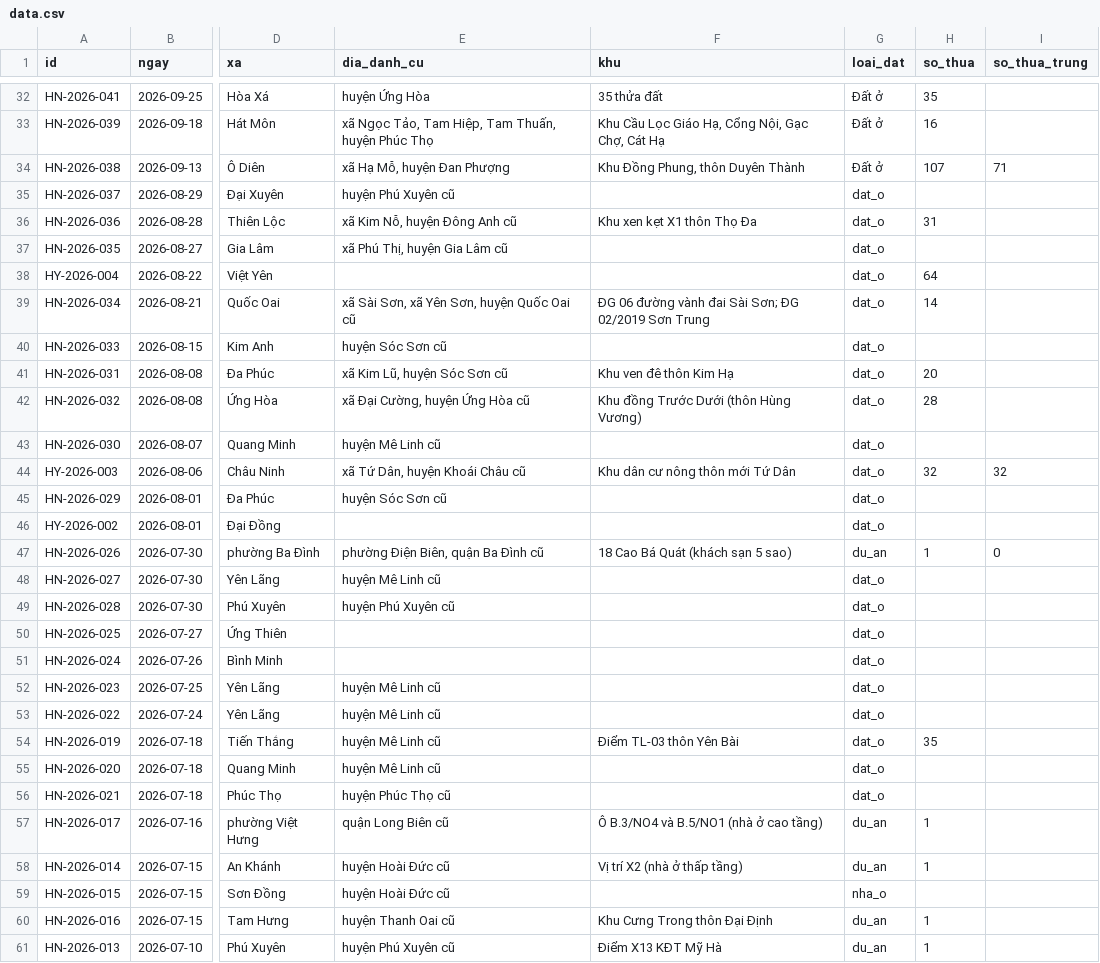
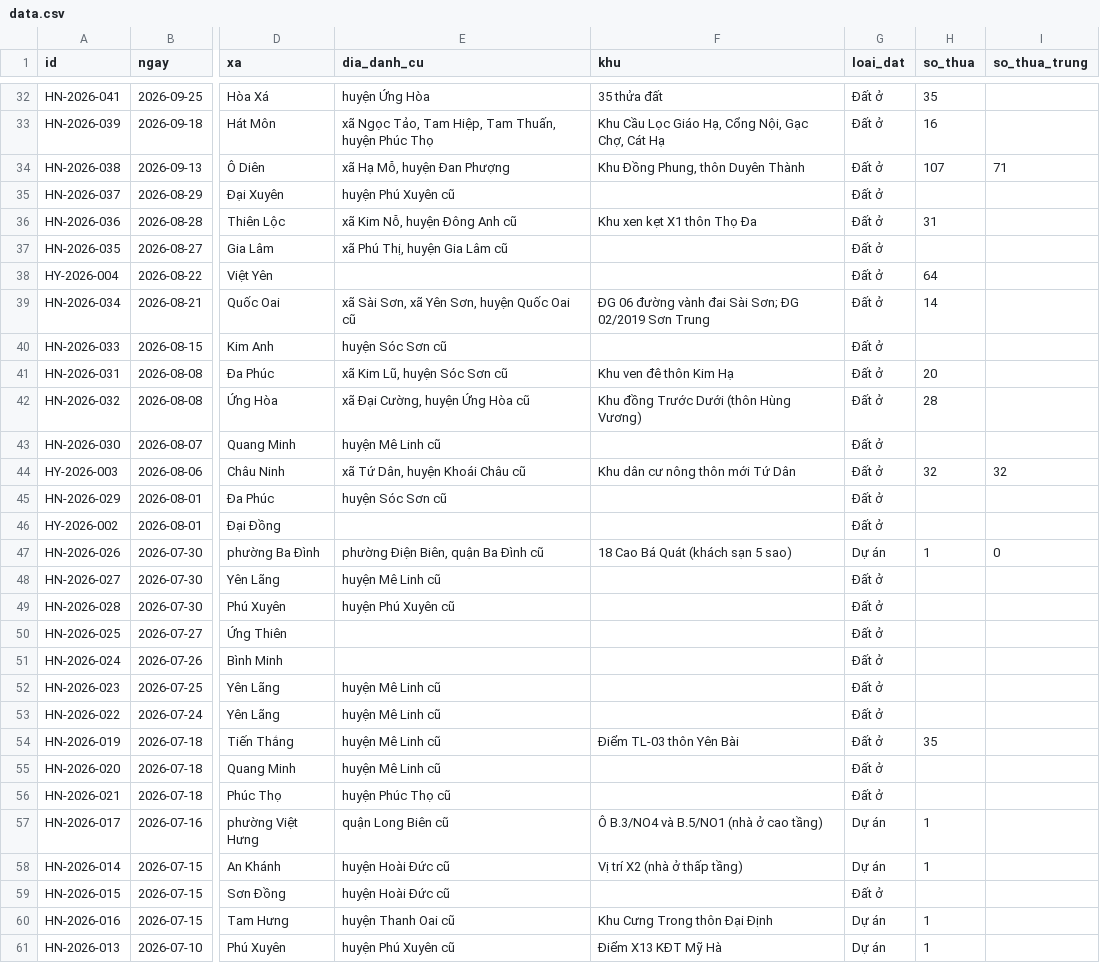
Before and after one commit to pnhimai98-creator/ban-do-dau-gia, a CSV file: data.csv, drawn as a sheet; only a part is shown, gaps mark what is left out; the diff covers the shown part only; the diff names each change by its address in the sheet, - before the commit and + after, or states it on an @@ line.

Commit message:
Bảng tính: sửa 41 phiên

```diff
--- a/data.csv
+++ b/data.csv
-G35:G46 (loai_dat): dat_o
+G35:G46 (loai_dat): Đất ở
-G47 (loai_dat): du_an
+G47 (loai_dat): Dự án
-G48:G56 (loai_dat): dat_o
+G48:G56 (loai_dat): Đất ở
-G57:G58 (loai_dat): du_an
+G57:G58 (loai_dat): Dự án
-G59 (loai_dat): nha_o
+G59 (loai_dat): Đất ở
-G60:G61 (loai_dat): du_an
+G60:G61 (loai_dat): Dự án
```
Also changed, not shown: 14 edited cells elsewhere in this file.
